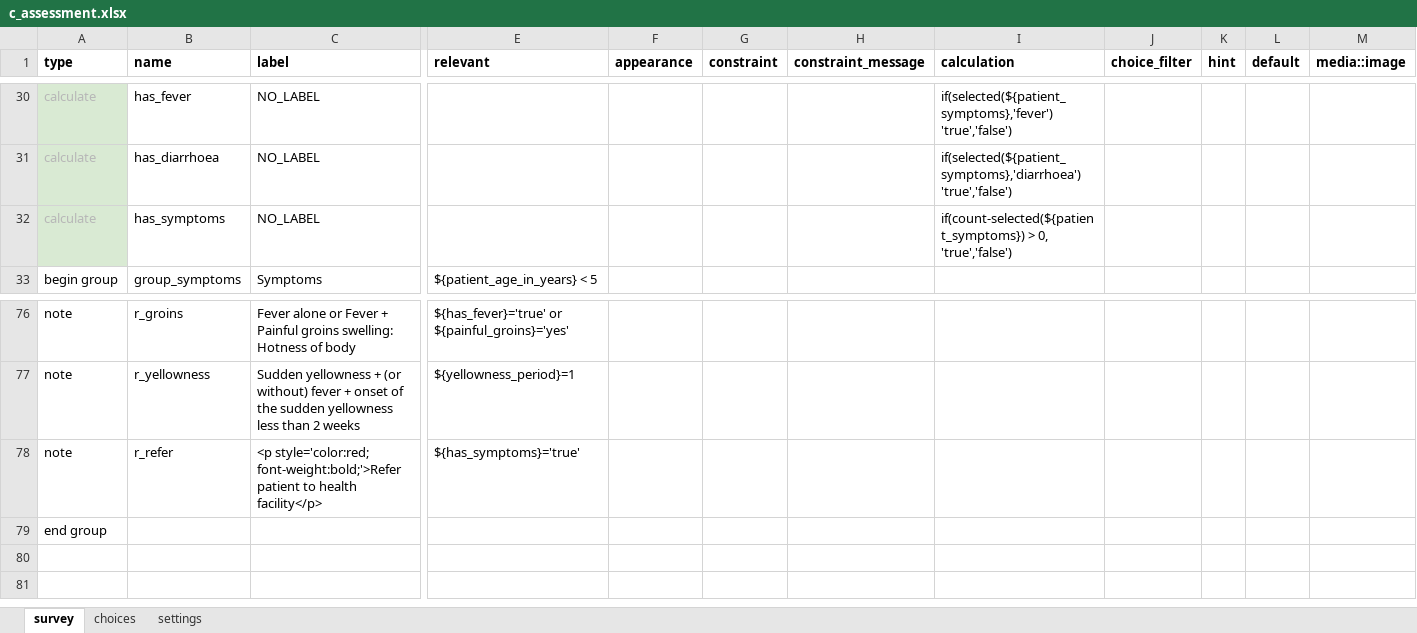
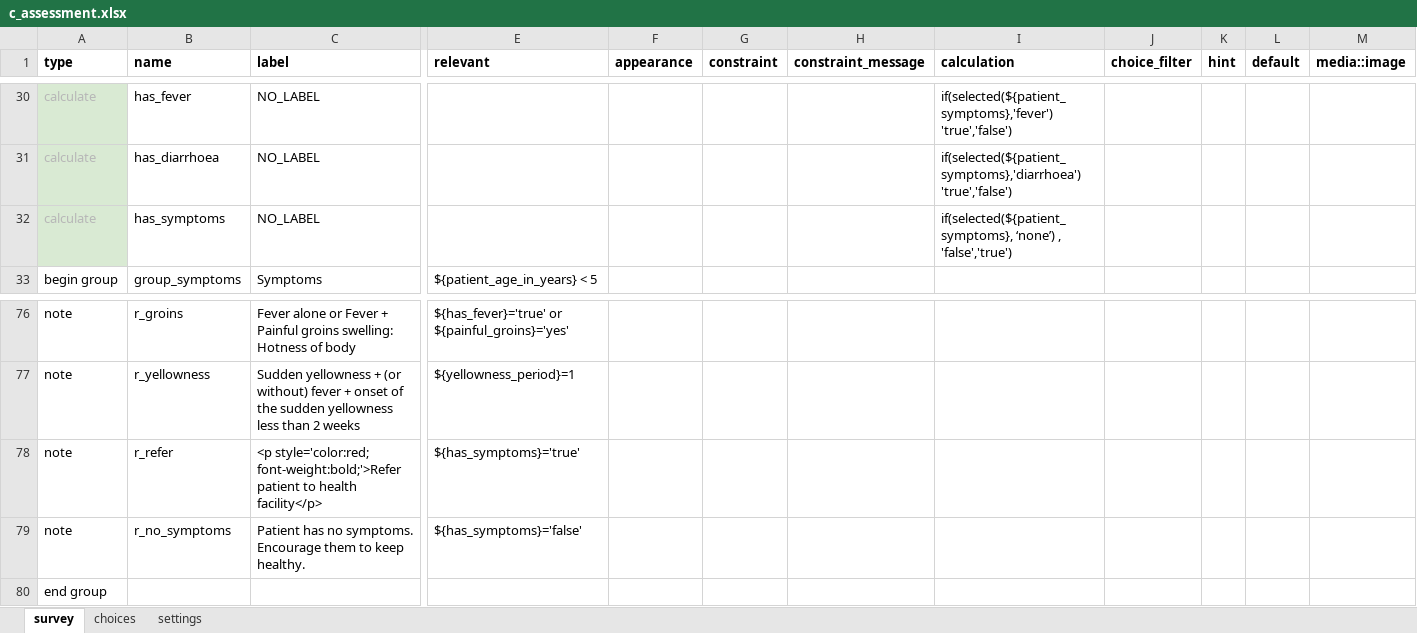
Before and after one commit to kitsao/capstone, an Excel workbook: forms/app/c_assessment.xlsx, sheet survey, drawn as a sheet; only a part is shown, gaps mark what is left out; values as stored, in another font and other column widths than the file's, no borders; conditional formats not drawn; rows hold the shown columns only; the diff names each change by its address in the sheet, - before the commit and + after, or states it on an @@ line.

Commit message:
updated assessment form

```diff
--- a/forms/app/c_assessment.xlsx (sheet survey)
+++ b/forms/app/c_assessment.xlsx (sheet survey)
-I32 (calculation): if(count-selected(${patient_symptoms}) > 0, 'true','false')
+I32 (calculation): if(selected(${patient_symptoms}, ‘none’) , 'false','true')
+row 79: note | r_no_symptoms | Patient has no symptoms. Encourage them to keep healthy. | ${has_symptoms}='false'
```
Also changed, not shown: sheet choices, sheet settings, 2 other files.
